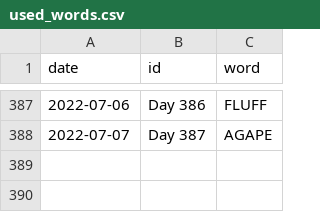
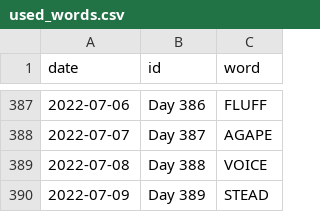
Before and after one commit to JacobLeeBrown/HackerRanks_Python, a CSV file: hackerranks/wordle/used_words.csv, drawn as a sheet; only a part is shown, gaps mark what is left out.

Commit message:
2 days of Wordles

```diff
--- a/hackerranks/wordle/used_words.csv
+++ b/hackerranks/wordle/used_words.csv
@@ -388 +388,3 @@ date,id,word
 2022-07-07,Day 387,AGAPE
+2022-07-08,Day 388,VOICE
+2022-07-09,Day 389,STEAD
```
Also changed, not shown: 2 other files.
